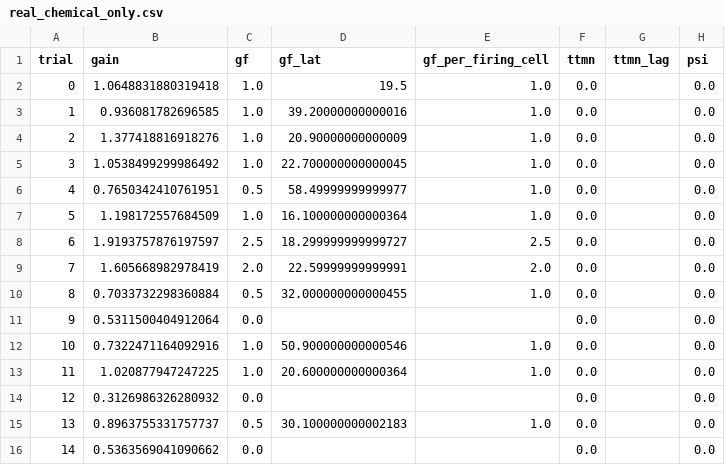
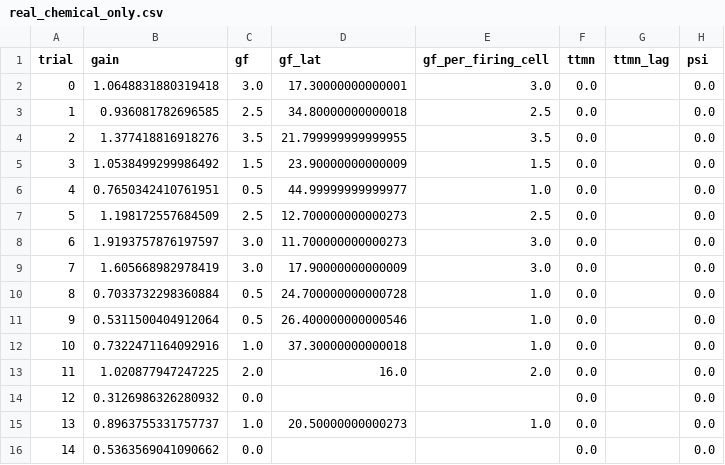
Before and after one commit to IONOFIELD/FLY, a CSV file: results/gf_escape/real_chemical_only.csv, drawn as a sheet; only a part is shown; the diff covers the shown part only.

```diff
--- a/results/gf_escape/real_chemical_only.csv
+++ b/results/gf_escape/real_chemical_only.csv
@@ -1,16 +1,16 @@
 trial,gain,gf,gf_lat,gf_per_firing_cell,ttmn,ttmn_lag,psi
-0,1.0648831880319418,1.0,19.5,1.0,0.0,,0.0
-1,0.936081782696585,1.0,39.20000000000016,1.0,0.0,,0.0
-2,1.377418816918276,1.0,20.90000000000009,1.0,0.0,,0.0
-3,1.0538499299986492,1.0,22.700000000000045,1.0,0.0,,0.0
-4,0.7650342410761951,0.5,58.49999999999977,1.0,0.0,,0.0
-5,1.198172557684509,1.0,16.100000000000364,1.0,0.0,,0.0
-6,1.9193757876197597,2.5,18.299999999999727,2.5,0.0,,0.0
-7,1.605668982978419,2.0,22.59999999999991,2.0,0.0,,0.0
-8,0.7033732298360884,0.5,32.000000000000455,1.0,0.0,,0.0
-9,0.5311500404912064,0.0,,,0.0,,0.0
-10,0.7322471164092916,1.0,50.900000000000546,1.0,0.0,,0.0
-11,1.020877947247225,1.0,20.600000000000364,1.0,0.0,,0.0
+0,1.0648831880319418,3.0,17.30000000000001,3.0,0.0,,0.0
+1,0.936081782696585,2.5,34.80000000000018,2.5,0.0,,0.0
+2,1.377418816918276,3.5,21.799999999999955,3.5,0.0,,0.0
+3,1.0538499299986492,1.5,23.90000000000009,1.5,0.0,,0.0
+4,0.7650342410761951,0.5,44.99999999999977,1.0,0.0,,0.0
+5,1.198172557684509,2.5,12.700000000000273,2.5,0.0,,0.0
+6,1.9193757876197597,3.0,11.700000000000273,3.0,0.0,,0.0
+7,1.605668982978419,3.0,17.90000000000009,3.0,0.0,,0.0
+8,0.7033732298360884,0.5,24.700000000000728,1.0,0.0,,0.0
+9,0.5311500404912064,0.5,26.400000000000546,1.0,0.0,,0.0
+10,0.7322471164092916,1.0,37.30000000000018,1.0,0.0,,0.0
+11,1.020877947247225,2.0,16.0,2.0,0.0,,0.0
 12,0.3126986326280932,0.0,,,0.0,,0.0
-13,0.8963755331757737,0.5,30.100000000002183,1.0,0.0,,0.0
+13,0.8963755331757737,1.0,20.50000000000273,1.0,0.0,,0.0
 14,0.5363569041090662,0.0,,,0.0,,0.0
```
Also changed, not shown: 12 edited cells elsewhere in this file, results/feeding/F1_laterality.csv, results/gf_escape/real_electrical.csv, 9 other files.
